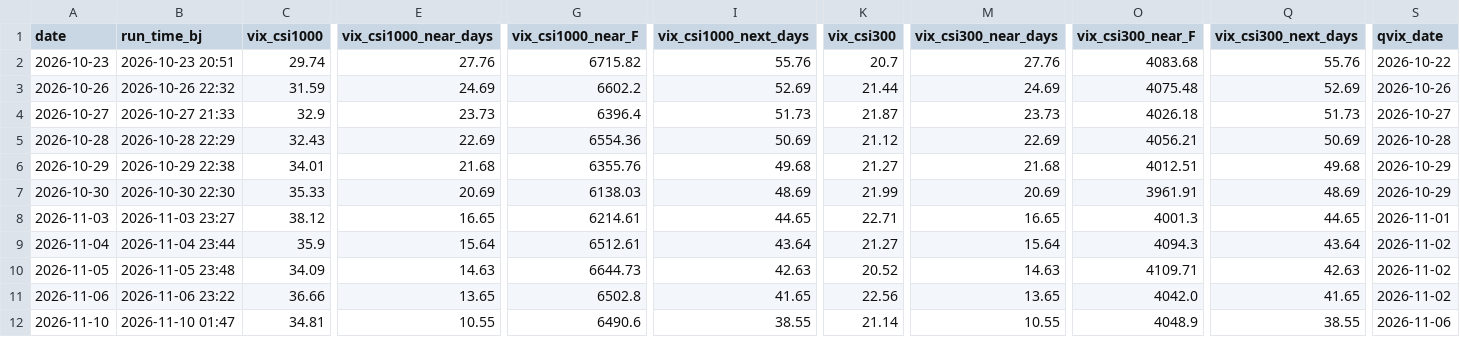
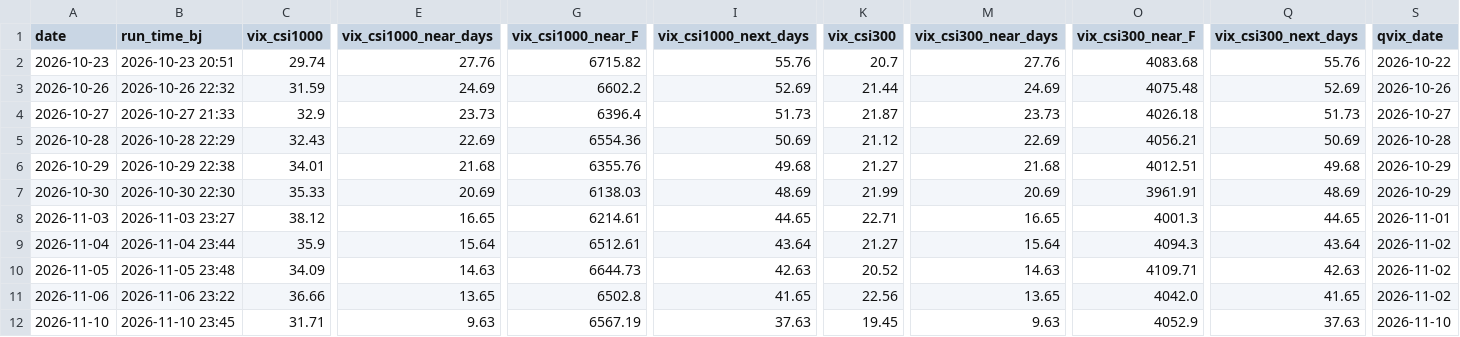
Before and after one commit to fatduck007/a-share-vix, a CSV file: data/a_share_vix.csv, drawn as a sheet; only a part is shown, gaps mark what is left out; the diff covers the shown part only; the diff names each change by its address in the sheet, - before the commit and + after, or states it on an @@ line.

```diff
--- a/data/a_share_vix.csv
+++ b/data/a_share_vix.csv
-B12 (run_time_bj): 2026-11-10 01:47
+B12 (run_time_bj): 2026-11-10 23:45
-C12 (vix_csi1000): 34.81
+C12 (vix_csi1000): 31.71
-E12 (vix_csi1000_near_days): 10.55
+E12 (vix_csi1000_near_days): 9.63
-G12 (vix_csi1000_near_F): 6490.6
+G12 (vix_csi1000_near_F): 6567.19
-I12 (vix_csi1000_next_days): 38.55
+I12 (vix_csi1000_next_days): 37.63
-K12 (vix_csi300): 21.14
+K12 (vix_csi300): 19.45
-M12 (vix_csi300_near_days): 10.55
+M12 (vix_csi300_near_days): 9.63
-O12 (vix_csi300_near_F): 4048.9
+O12 (vix_csi300_near_F): 4052.9
-Q12 (vix_csi300_next_days): 38.55
+Q12 (vix_csi300_next_days): 37.63
-S12 (qvix_date): 2026-11-06
+S12 (qvix_date): 2026-11-10
```
Also changed, not shown: 6 edited cells elsewhere in this file, data/chains/20261110_io2611.csv, data/chains/20261110_io2612.csv, 4 other files.
